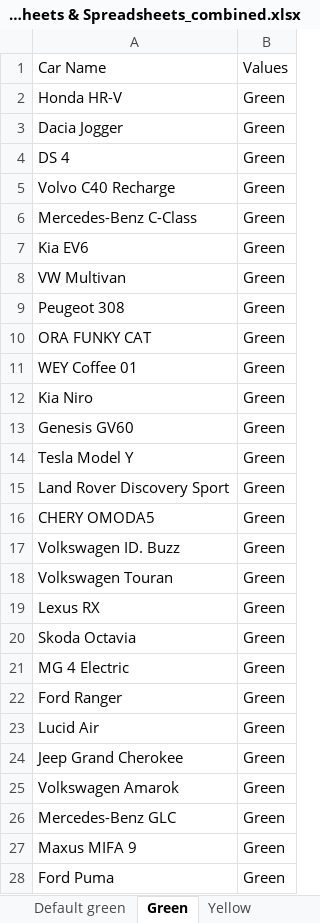
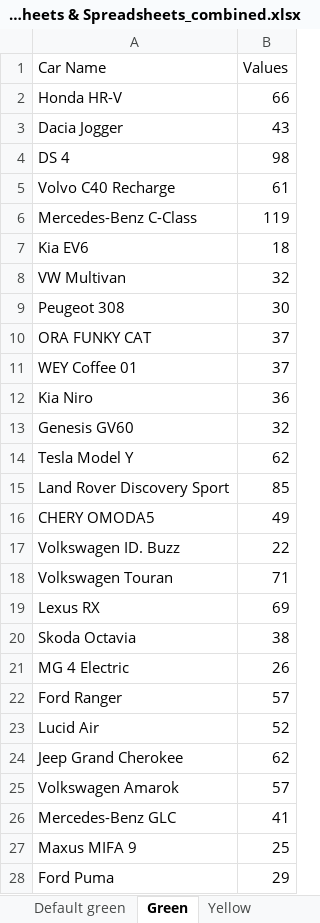
Before and after one commit to Gautham-BV/Euro-NCAP, an Excel workbook: Extracted Data/VRU Headform - Color-wise graphs/2022 Datasheets & Spreadsheets_combined.xlsx, sheet Green, drawn as a sheet; only a part is shown; values as stored, in another font and other column widths than the file's, no borders; the diff covers the shown part only; the diff names each change by its address in the sheet, - before the commit and + after, or states it on an @@ line.

```diff
--- a/Extracted Data/VRU Headform - Color-wise graphs/2022 Datasheets & Spreadsheets_combined.xlsx (sheet Green)
+++ b/Extracted Data/VRU Headform - Color-wise graphs/2022 Datasheets & Spreadsheets_combined.xlsx (sheet Green)
-B2 (Values): Green
+B2 (Values): 66
-B3 (Values): Green
+B3 (Values): 43
-B4 (Values): Green
+B4 (Values): 98
-B5 (Values): Green
+B5 (Values): 61
-B6 (Values): Green
+B6 (Values): 119
-B7 (Values): Green
+B7 (Values): 18
-B8 (Values): Green
+B8 (Values): 32
-B9 (Values): Green
+B9 (Values): 30
-B10:B11 (Values): Green
+B10:B11 (Values): 37
-B12 (Values): Green
+B12 (Values): 36
-B13 (Values): Green
+B13 (Values): 32
-B14 (Values): Green
+B14 (Values): 62
-B15 (Values): Green
+B15 (Values): 85
-B16 (Values): Green
+B16 (Values): 49
-B17 (Values): Green
+B17 (Values): 22
-B18 (Values): Green
+B18 (Values): 71
-B19 (Values): Green
+B19 (Values): 69
-B20 (Values): Green
+B20 (Values): 38
-B21 (Values): Green
+B21 (Values): 26
-B22 (Values): Green
+B22 (Values): 57
-B23 (Values): Green
+B23 (Values): 52
-B24 (Values): Green
+B24 (Values): 62
-B25 (Values): Green
+B25 (Values): 57
-B26 (Values): Green
+B26 (Values): 41
-B27 (Values): Green
+B27 (Values): 25
-B28 (Values): Green
+B28 (Values): 29
```
Also changed, not shown: 36 edited cells elsewhere in this sheet, sheet Blue, sheet Red, sheet Default Red, sheet Default green, sheet Orange, sheet Brown, 1 more sheet, Extracted Data/VRU Headform - Color-wise graphs/2020 Datasheets & Spreadsheets_combined.xlsx, Extracted Data/VRU Headform - Color-wise graphs/2023 Datasheets & Spreadsheets_combined.xlsx, 2 other files.
